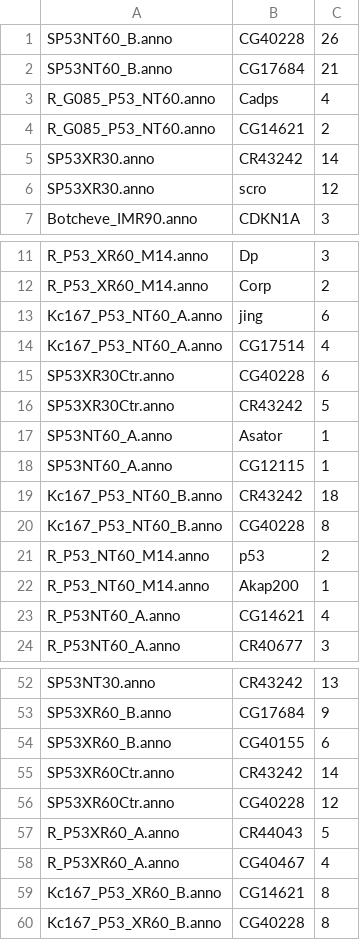
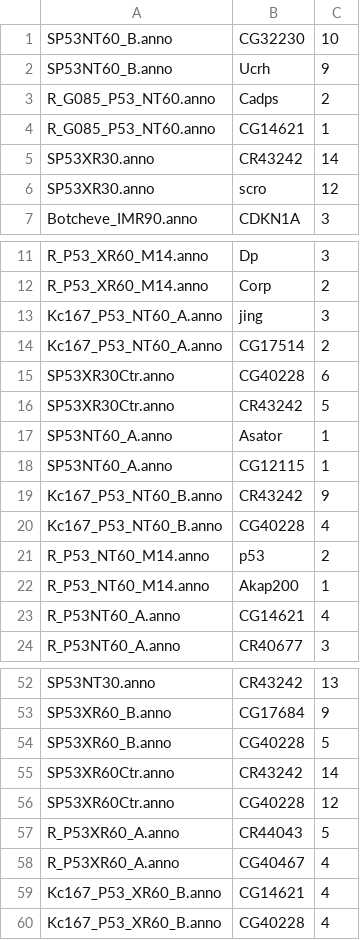
Before and after one commit to f0lie/genes, a TSV file: gene_name_counts.tsv, drawn as a sheet; only a part is shown, gaps mark what is left out; the diff covers the shown part only.

```diff
--- a/gene_name_counts.tsv
+++ b/gene_name_counts.tsv
@@ -1,5 +1,5 @@
-SP53NT60_B.anno	CG40228	26
-SP53NT60_B.anno	CG17684	21
-R_G085_P53_NT60.anno	Cadps	4
-R_G085_P53_NT60.anno	CG14621	2
+SP53NT60_B.anno	CG32230	10
+SP53NT60_B.anno	Ucrh	9
+R_G085_P53_NT60.anno	Cadps	2
+R_G085_P53_NT60.anno	CG14621	1
 SP53XR30.anno	CR43242	14
@@ -12,4 +12,4 @@ R_P53_XR60_M14.anno	Dp	3
 R_P53_XR60_M14.anno	Corp	2
-Kc167_P53_NT60_A.anno	jing	6
-Kc167_P53_NT60_A.anno	CG17514	4
+Kc167_P53_NT60_A.anno	jing	3
+Kc167_P53_NT60_A.anno	CG17514	2
 SP53XR30Ctr.anno	CG40228	6
@@ -18,4 +18,4 @@ SP53NT60_A.anno	Asator	1
 SP53NT60_A.anno	CG12115	1
-Kc167_P53_NT60_B.anno	CR43242	18
-Kc167_P53_NT60_B.anno	CG40228	8
+Kc167_P53_NT60_B.anno	CR43242	9
+Kc167_P53_NT60_B.anno	CG40228	4
 R_P53_NT60_M14.anno	p53	2
@@ -53,3 +53,3 @@ SP53NT30.anno	CR43242	13
 SP53XR60_B.anno	CG17684	9
-SP53XR60_B.anno	CG40155	6
+SP53XR60_B.anno	CG40228	5
 SP53XR60Ctr.anno	CR43242	14
@@ -58,3 +58,3 @@ R_P53XR60_A.anno	CR44043	5
 R_P53XR60_A.anno	CG40467	4
-Kc167_P53_XR60_B.anno	CG14621	8
-Kc167_P53_XR60_B.anno	CG40228	8
+Kc167_P53_XR60_B.anno	CG14621	4
+Kc167_P53_XR60_B.anno	CG40228	4
```
Also changed, not shown: 4 edited cells elsewhere in this file, annotation_results.tsv, search_CDKN1A_results.tsv, 10 other files.
